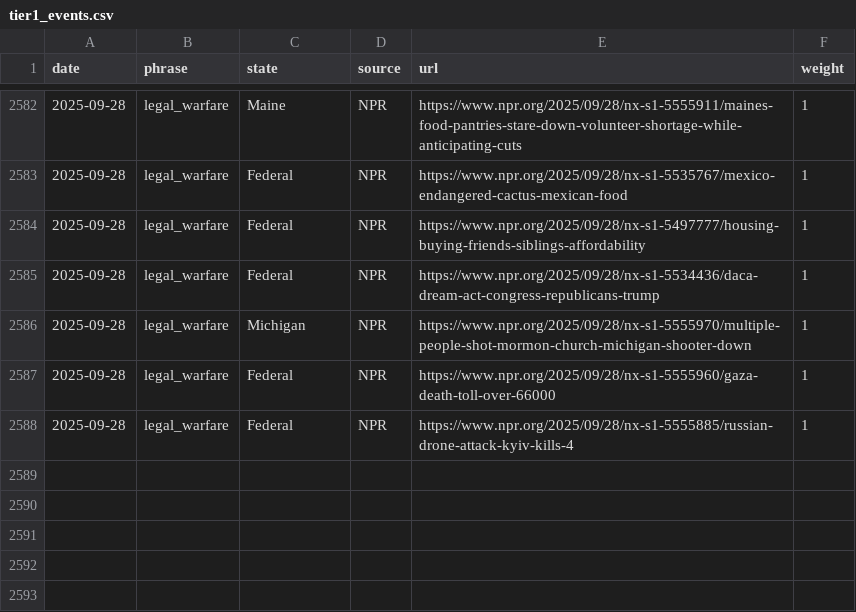
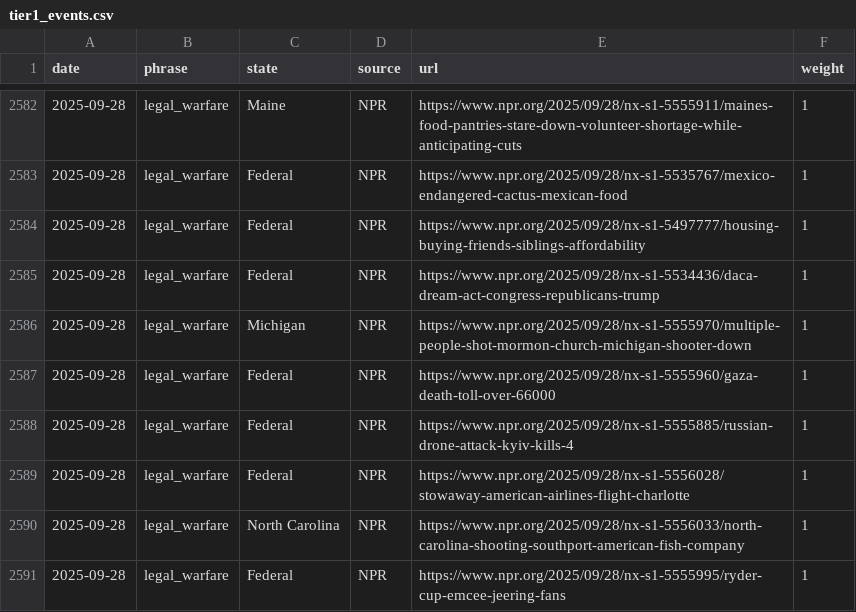
Before and after one commit to roll-for-error/us-authoritarian-heatmap, a CSV file: tier1-map/tier1_events.csv, drawn as a sheet; only a part is shown, gaps mark what is left out; the diff names each change by its address in the sheet, - before the commit and + after, or states it on an @@ line.

```diff
--- a/tier1-map/tier1_events.csv
+++ b/tier1-map/tier1_events.csv
+row 2589: 2025-09-28 | legal_warfare | Federal | NPR | https://www.npr.org/2025/09/28/nx-s1-5556028/stowaway-american-airlines-flight-charlotte | 1
+row 2590: 2025-09-28 | legal_warfare | North Carolina | NPR | https://www.npr.org/2025/09/28/nx-s1-5556033/north-carolina-shooting-southport-american-fish-company | 1
+row 2591: 2025-09-28 | legal_warfare | Federal | NPR | https://www.npr.org/2025/09/28/nx-s1-5555995/ryder-cup-emcee-jeering-fans | 1
```
Also changed, not shown: 1 other file.
